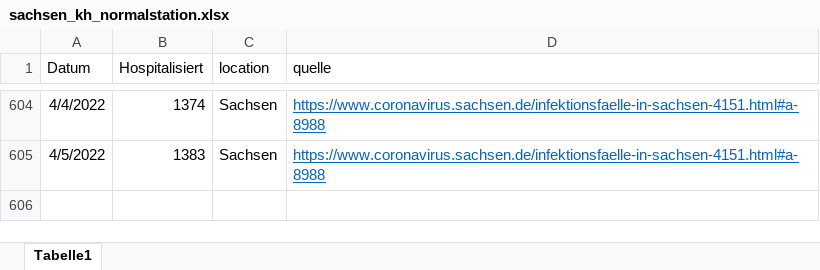
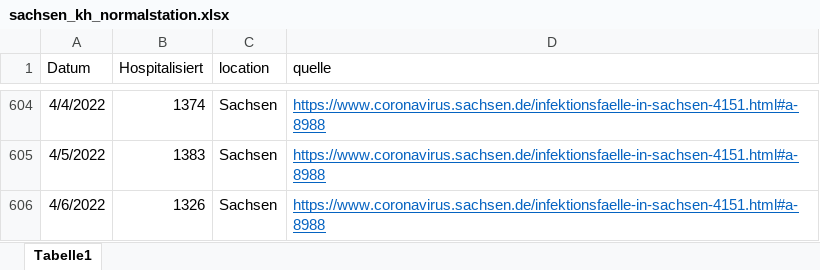
Before and after one commit to GenStatLeipzig/IMISE-Epidemiologisches-Bulletin-22, an Excel workbook: data/sachsen_kh_normalstation.xlsx, sheet Tabelle1, drawn as a sheet; only a part is shown, gaps mark what is left out; values as stored, in another font and other column widths than the file's, no borders; the diff names each change by its address in the sheet, - before the commit and + after, or states it on an @@ line.

```diff
--- a/data/sachsen_kh_normalstation.xlsx (sheet Tabelle1)
+++ b/data/sachsen_kh_normalstation.xlsx (sheet Tabelle1)
+row 606: 4/6/2022 | 1326 | Sachsen | https://www.coronavirus.sachsen.de/infektionsfaelle-in-sachsen-4151.html#a-8988
```
Also changed, not shown: 2 other files.
